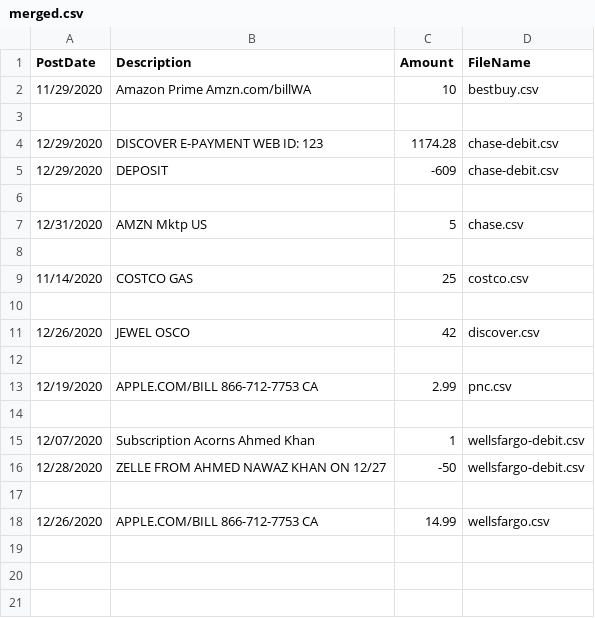
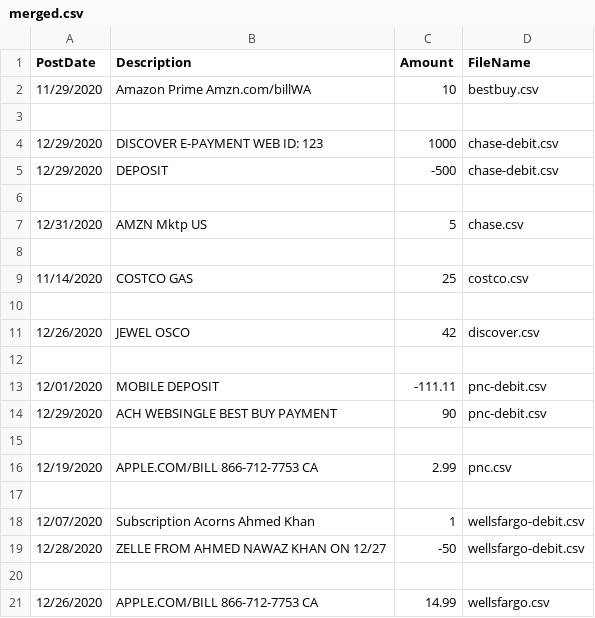
Before and after one commit to ahmednkhan24/node-csv, a CSV file: bin/merged.csv, drawn as a sheet.

Commit message:
pnc debit support

```diff
--- a/bin/merged.csv
+++ b/bin/merged.csv
@@ -3,4 +3,4 @@ PostDate,Description,Amount,FileName
 ,,,
-12/29/2020,DISCOVER E-PAYMENT WEB ID: 123,1174.28,chase-debit.csv
-12/29/2020,DEPOSIT,-609,chase-debit.csv
+12/29/2020,DISCOVER E-PAYMENT WEB ID: 123,1000,chase-debit.csv
+12/29/2020,DEPOSIT,-500,chase-debit.csv
 ,,,
@@ -11,2 +11,5 @@ PostDate,Description,Amount,FileName
 12/26/2020,JEWEL OSCO,42,discover.csv
+,,,
+12/01/2020,MOBILE DEPOSIT,-111.11,pnc-debit.csv
+12/29/2020,ACH WEBSINGLE BEST BUY PAYMENT,90,pnc-debit.csv
 ,,,
```
Also changed, not shown: data/chase-debit.csv, 2 other files.
